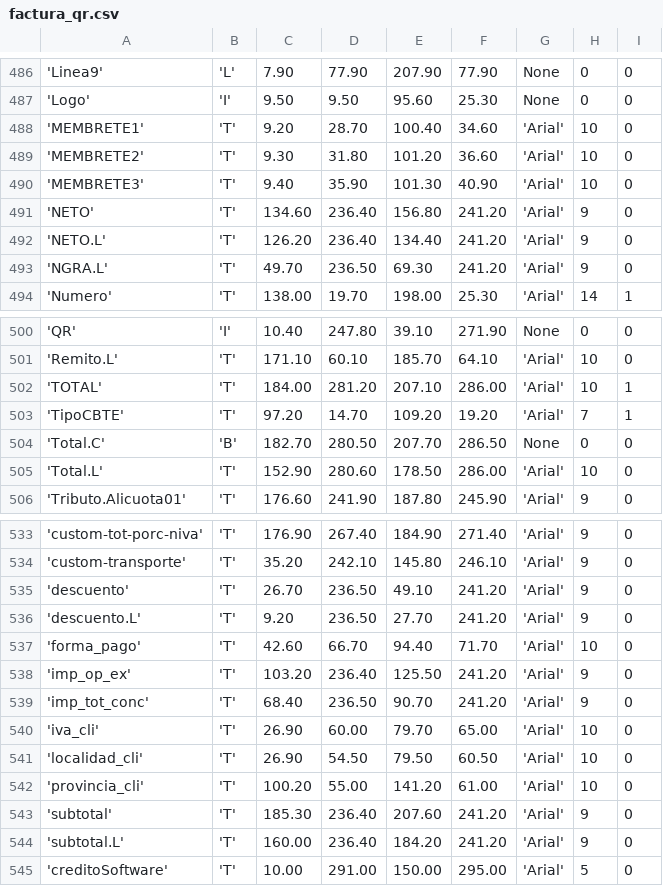
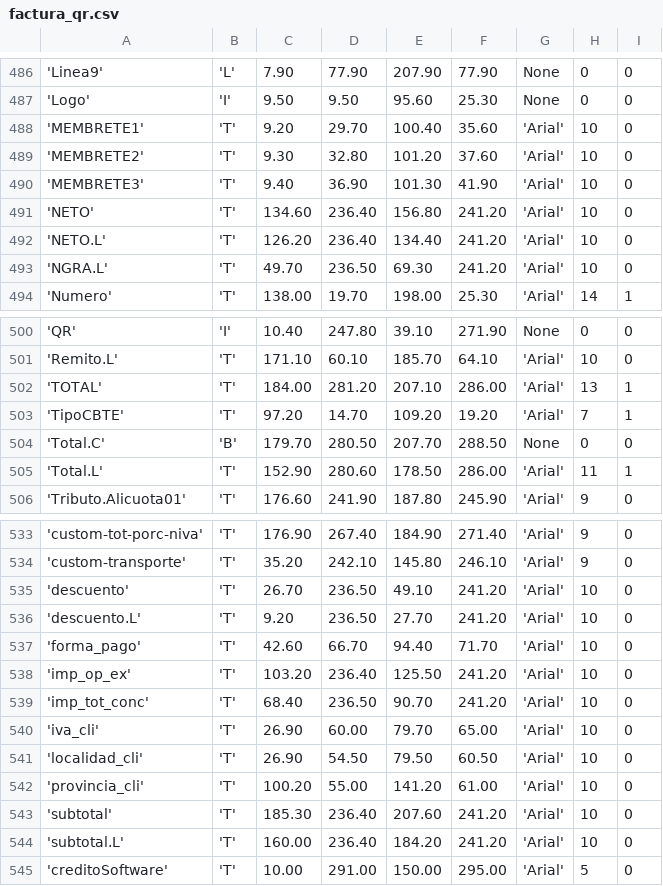
Before and after one commit to oscarvogel/PyFE, a CSV file: plantillas/factura_qr.csv, drawn as a sheet; only a part is shown, gaps mark what is left out; the diff covers the shown part only; the diff names each change by its address in the sheet, - before the commit and + after, or states it on an @@ line.

Commit message:
Factura moderna compacta con cierre al pie A4

```diff
--- a/plantillas/factura_qr.csv
+++ b/plantillas/factura_qr.csv
-D488: 28.70
+D488: 29.70
-F488: 34.60
+F488: 35.60
-D489: 31.80
+D489: 32.80
-F489: 36.60
+F489: 37.60
-D490: 35.90
+D490: 36.90
-F490: 40.90
+F490: 41.90
-H491:H493: 9
+H491:H493: 10
-H502: 10
+H502: 13
-C504: 182.70
+C504: 179.70
-F504: 286.50
+F504: 288.50
-H505: 10
+H505: 11
-I505: 0
+I505: 1
-H535:H536: 9
+H535:H536: 10
-H538:H539: 9
+H538:H539: 10
-H543:H544: 9
+H543:H544: 10
```
Also changed, not shown: 18 edited cells elsewhere in this file, 8 other files.
